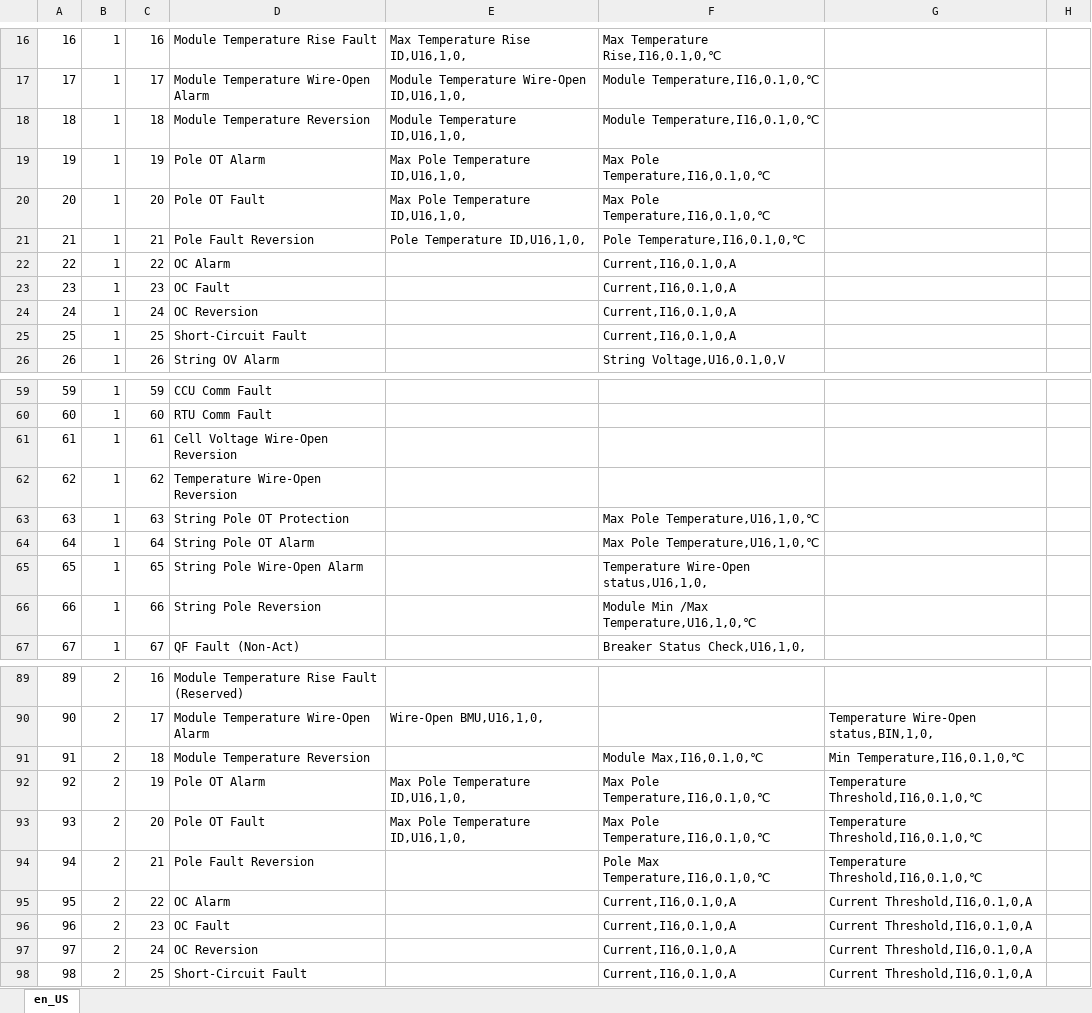
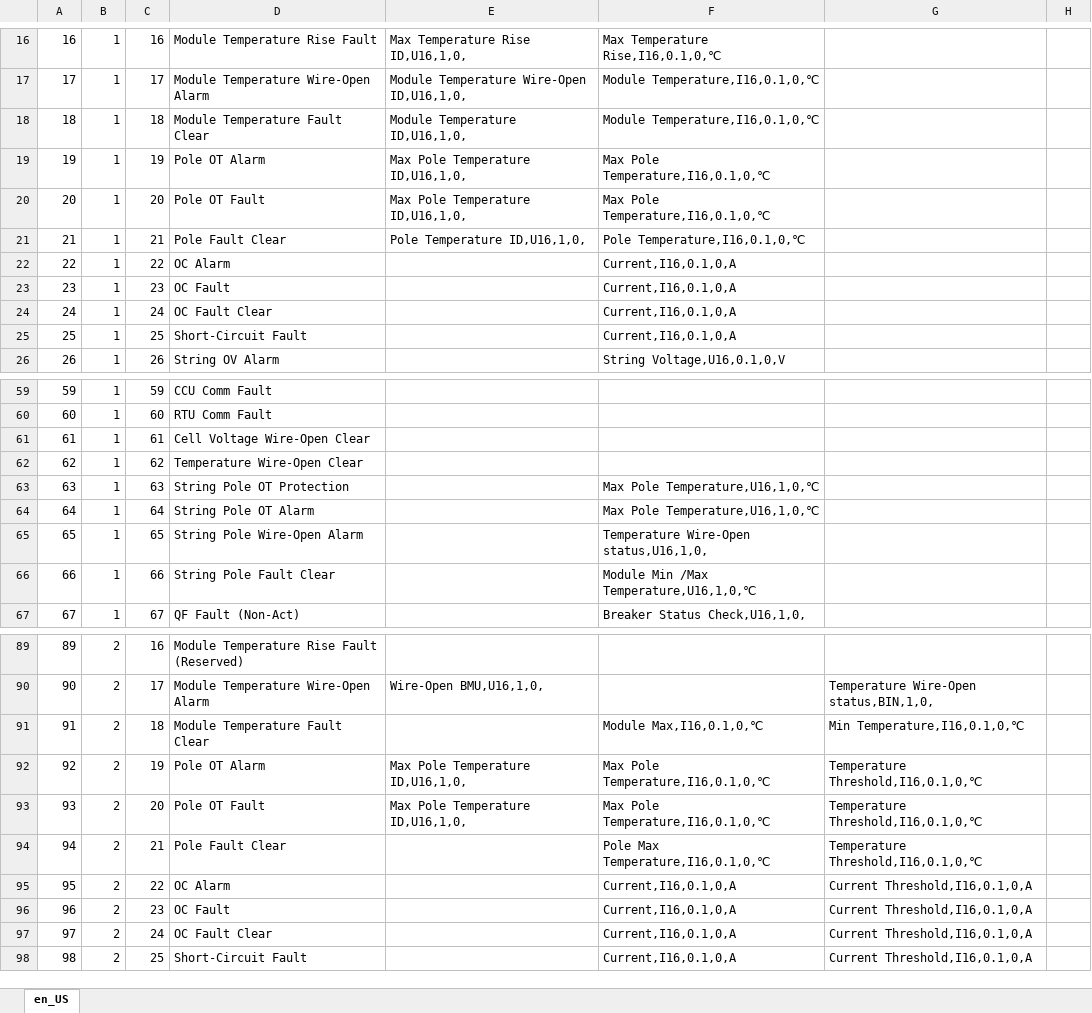
Before and after one commit to Shogpe/bmsTool, an Excel workbook: doc/en_US.xlsx, sheet en_US, drawn as a sheet; only a part is shown, gaps mark what is left out; values as stored, in another font and other column widths than the file's, no borders; the diff covers the shown part only; the diff names each change by its address in the sheet, - before the commit and + after, or states it on an @@ line.

```diff
--- a/doc/en_US.xlsx (sheet en_US)
+++ b/doc/en_US.xlsx (sheet en_US)
-D18: Module Temperature Reversion
+D18: Module Temperature Fault Clear
-D21: Pole Fault Reversion
+D21: Pole Fault Clear
-D24: OC Reversion
+D24: OC Fault Clear
-D61: Cell Voltage Wire-Open Reversion
+D61: Cell Voltage Wire-Open Clear
-D62: Temperature Wire-Open Reversion
+D62: Temperature Wire-Open Clear
-D66: String Pole Reversion
+D66: String Pole Fault Clear
-D91: Module Temperature Reversion
+D91: Module Temperature Fault Clear
-D94: Pole Fault Reversion
+D94: Pole Fault Clear
-D97: OC Reversion
+D97: OC Fault Clear
```
Also changed, not shown: 23 edited cells elsewhere in this sheet, doc/zh_CN.xlsx, doc/zh_TW.xlsx, 16 other files.
